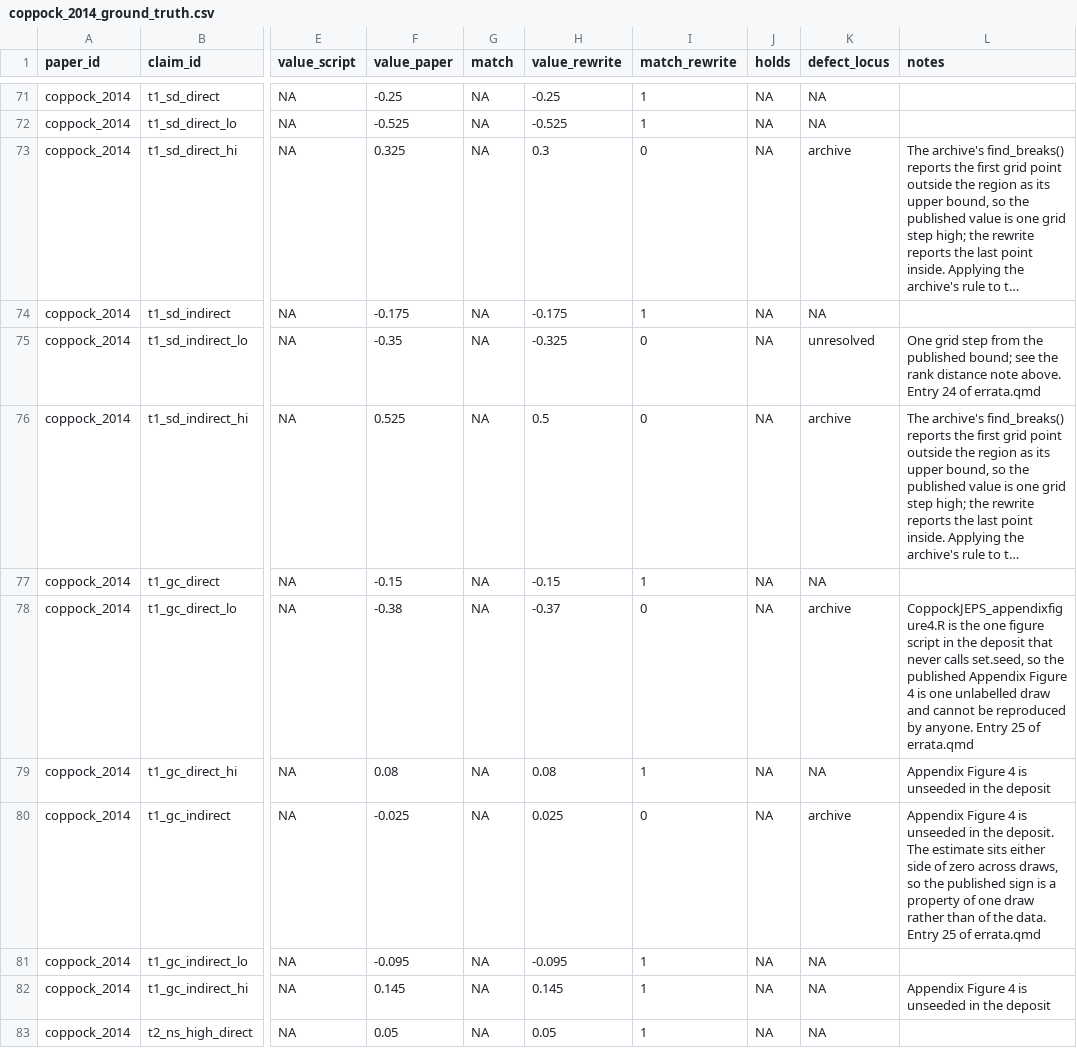
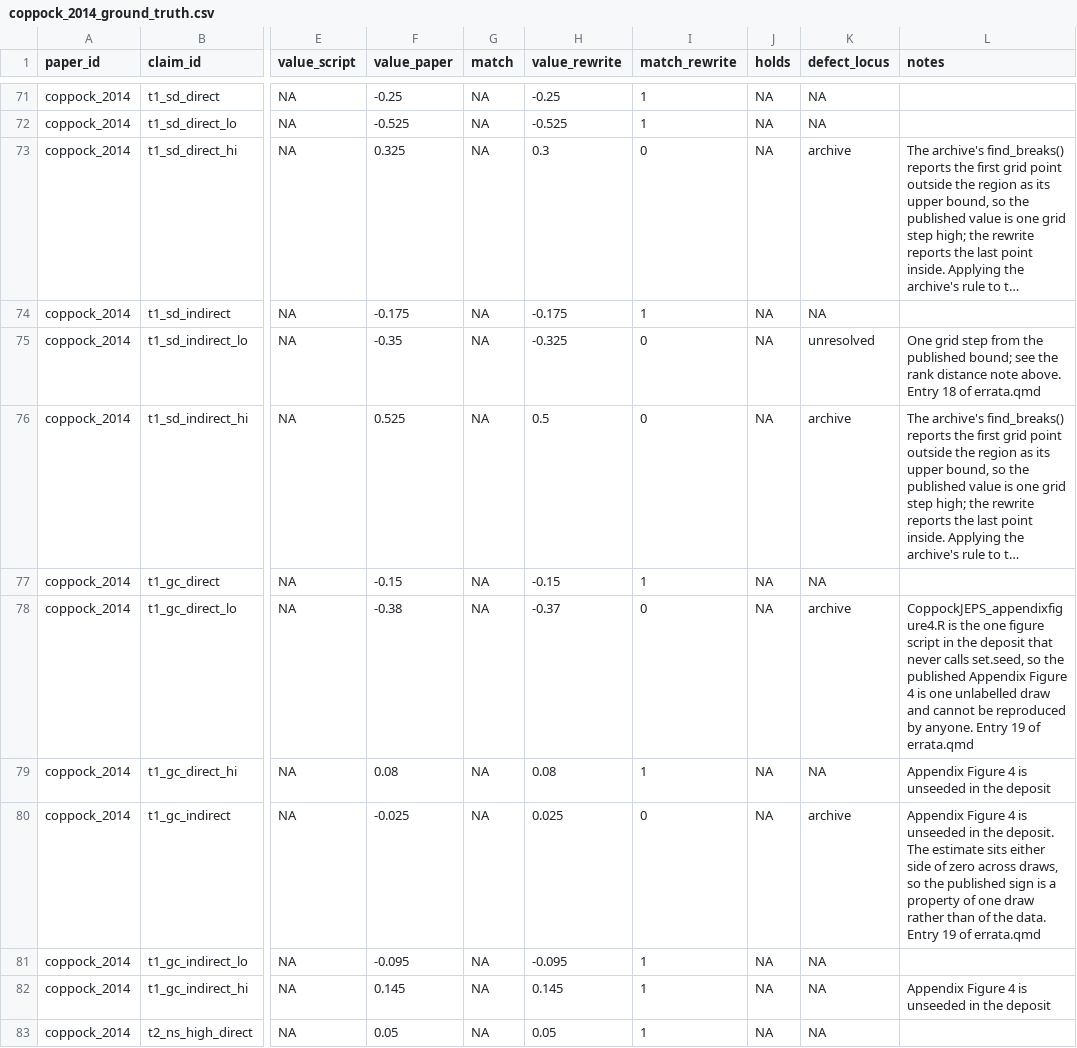
Before and after one commit to active-maintenance-aec/coppock_2014, a CSV file: ground_truth/coppock_2014_ground_truth.csv, drawn as a sheet; only a part is shown, gaps mark what is left out; long unchanged cells end in …; the diff names each change by its address in the sheet, - before the commit and + after, or states it on an @@ line.

```diff
--- a/ground_truth/coppock_2014_ground_truth.csv
+++ b/ground_truth/coppock_2014_ground_truth.csv
-L75 (notes): …above. Entry 24 of errata.qmd
+L75 (notes): …above. Entry 18 of errata.qmd
-L78 (notes): …anyone. Entry 25 of errata.qmd
+L78 (notes): …anyone. Entry 19 of errata.qmd
-L80 (notes): …data. Entry 25 of errata.qmd
+L80 (notes): …data. Entry 19 of errata.qmd
```
Also changed, not shown: errata_entries.csv, 3 other files.
